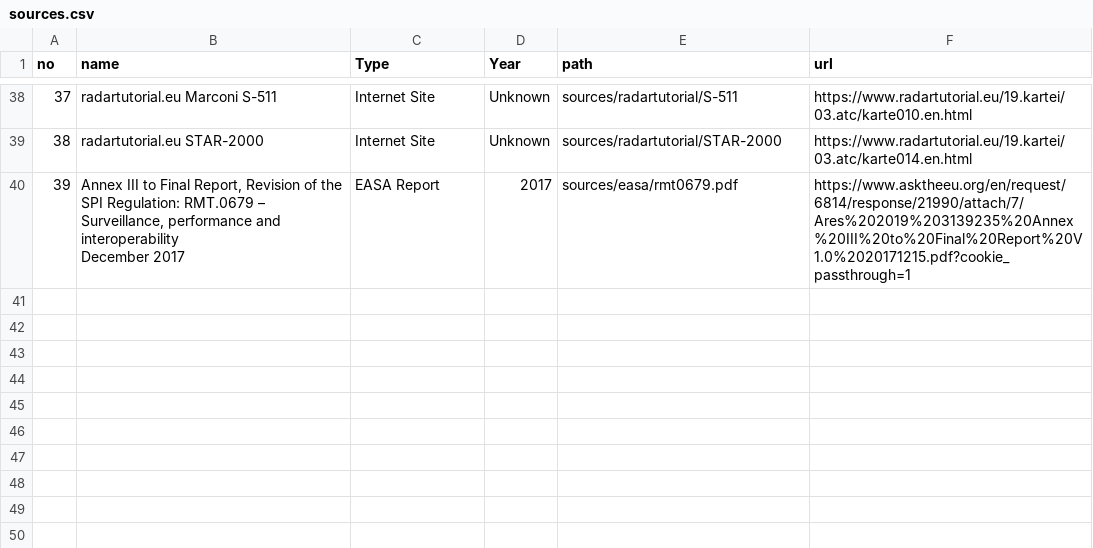
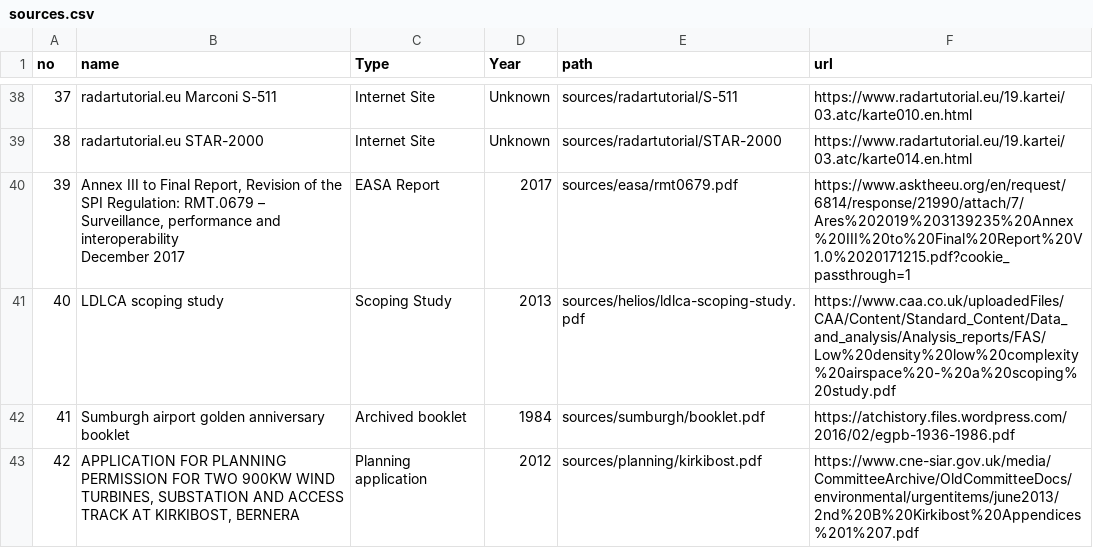
Before and after one commit to sw104/UK-Civil-Radars, a CSV file: sources.csv, drawn as a sheet; only a part is shown, gaps mark what is left out.

```diff
--- a/sources.csv
+++ b/sources.csv
@@ -41 +41,4 @@ no,name,Type,Year,path,url
 December 2017",EASA Report,2017,sources/easa/rmt0679.pdf,https://www.asktheeu.org/en/request/6814/response/21990/attach/7/Ares%202019%203139235%20Annex%20III%20to%20Final%20Report%20V1.0%2020171215.pdf?cookie_passthrough=1
+40,LDLCA scoping study,Scoping Study ,2013,sources/helios/ldlca-scoping-study.pdf,https://www.caa.co.uk/uploadedFiles/CAA/Content/Standard_Content/Data_and_analysis/Analysis_reports/FAS/Low%20density%20low%20complexity%20airspace%20-%20a%20scoping%20study.pdf
+41,Sumburgh airport golden anniversary booklet,Archived booklet,1984,sources/sumburgh/booklet.pdf,https://atchistory.files.wordpress.com/2016/02/egpb-1936-1986.pdf
+42,"APPLICATION FOR PLANNING PERMISSION FOR TWO 900KW WIND TURBINES, SUBSTATION AND ACCESS TRACK AT KIRKIBOST, BERNERA",Planning application,2012,sources/planning/kirkibost.pdf,https://www.cne-siar.gov.uk/media/CommitteeArchive/OldCommitteeDocs/environmental/urgentitems/june2013/2nd%20B%20Kirkibost%20Appendices%201%207.pdf
```
Also changed, not shown: nerl.csv, 3 other files.
